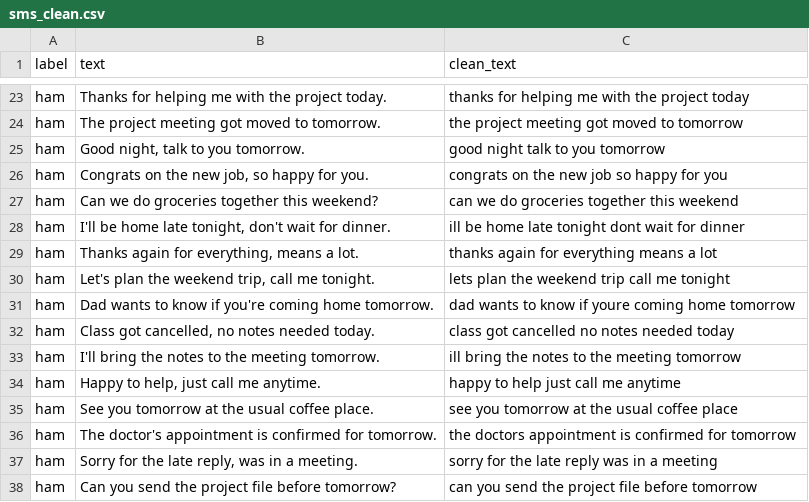
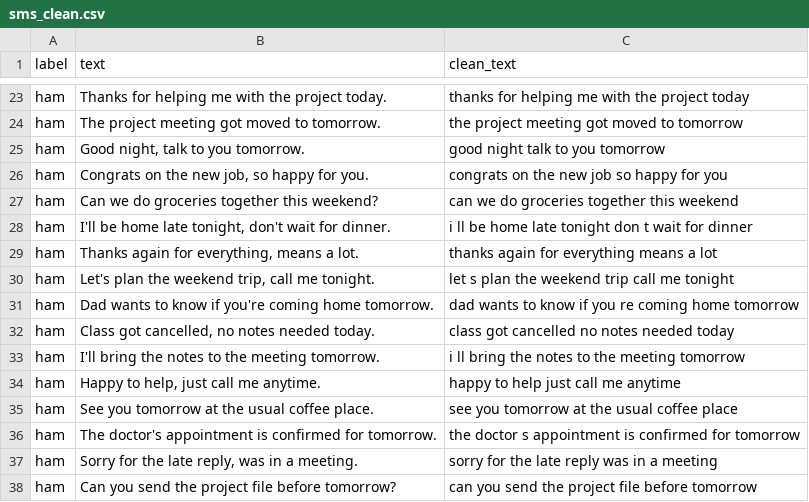
Before and after one commit to Golden1989/meus-projetos, a CSV file: estudos_ML_NLP/inter_to_NLP/sms_clean.csv, drawn as a sheet; only a part is shown, gaps mark what is left out; the diff covers the shown part only.

```diff
--- a/estudos_ML_NLP/inter_to_NLP/sms_clean.csv
+++ b/estudos_ML_NLP/inter_to_NLP/sms_clean.csv
@@ -27,2 +27,2 @@ ham,"Congrats on the new job, so happy for you.",congrats on the new job so happ
 ham,Can we do groceries together this weekend?,can we do groceries together this weekend
-ham,"I'll be home late tonight, don't wait for dinner.",ill be home late tonight dont wait for dinner
+ham,"I'll be home late tonight, don't wait for dinner.",i ll be home late tonight  don t wait for dinner
@@ -30,2 +30,2 @@ ham,"Thanks again for everything, means a lot.",thanks again for everything mean
-ham,"Let's plan the weekend trip, call me tonight.",lets plan the weekend trip call me tonight
-ham,Dad wants to know if you're coming home tomorrow.,dad wants to know if youre coming home tomorrow
+ham,"Let's plan the weekend trip, call me tonight.",let s plan the weekend trip  call me tonight
+ham,Dad wants to know if you're coming home tomorrow.,dad wants to know if you re coming home tomorrow
@@ -33 +33 @@ ham,"Class got cancelled, no notes needed today.",class got cancelled no notes n
-ham,I'll bring the notes to the meeting tomorrow.,ill bring the notes to the meeting tomorrow
+ham,I'll bring the notes to the meeting tomorrow.,i ll bring the notes to the meeting tomorrow
@@ -35,2 +35,2 @@ ham,"Happy to help, just call me anytime.",happy to help just call me anytime
 ham,See you tomorrow at the usual coffee place.,see you tomorrow at the usual coffee place
-ham,The doctor's appointment is confirmed for tomorrow.,the doctors appointment is confirmed for tomorrow
+ham,The doctor's appointment is confirmed for tomorrow.,the doctor s appointment is confirmed for tomorrow
```
Also changed, not shown: 23 edited cells elsewhere in this file, 5 other files.
